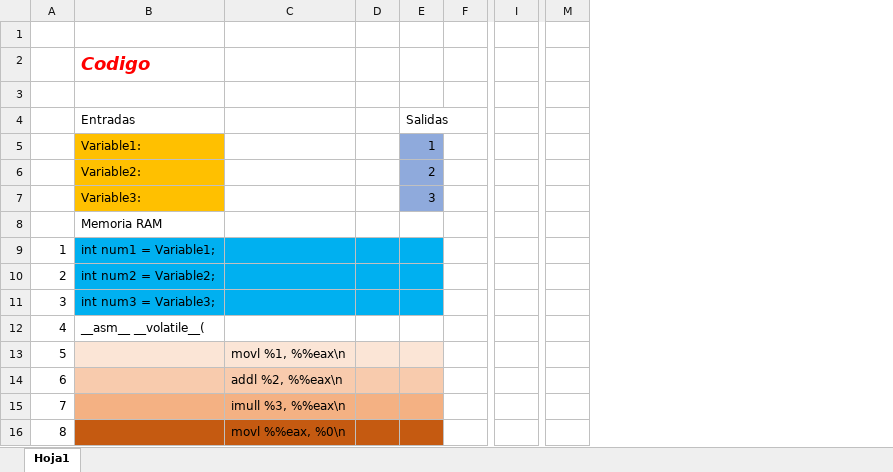
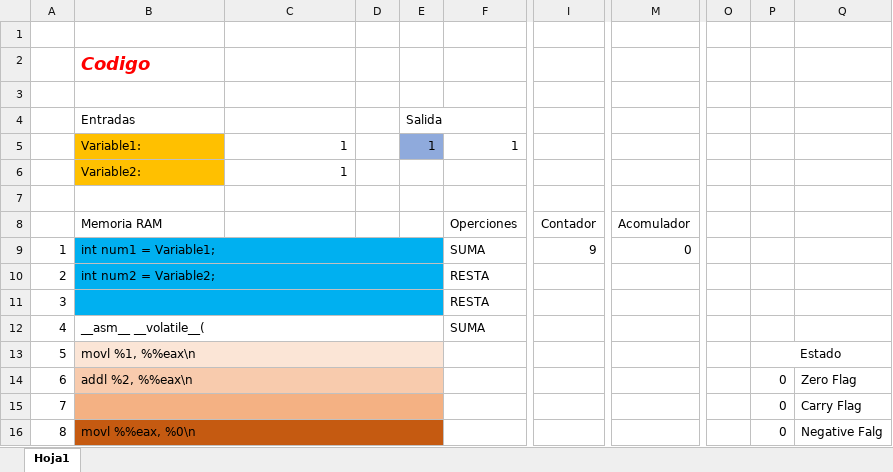
Before and after one commit to Mijael-Callejas/Proyecto-Simulador-de-Arquitectura-x86-UCB, an Excel workbook: Simulador_x_68.xlsm, sheet Hoja1, drawn as a sheet; only a part is shown, gaps mark what is left out; values as stored, in another font and other column widths than the file's, no borders; charts and pictures and conditional formats not drawn; removed rows and columns are numbered as before the commit, all else as after; rows hold the shown columns only; the diff covers the shown part only; the diff names each change by its address in the sheet, - before the commit and + after, or states it on an @@ line.

Commit message:
Add files via upload

```diff
--- a/Simulador_x_68.xlsm (sheet Hoja1)
+++ b/Simulador_x_68.xlsm (sheet Hoja1)
-column F, empty
+column F, row 5: 1; rows 8-12: Operciones | SUMA | RESTA | RESTA | SUMA
-column I, empty
+column I, rows 8-9: Contador | 9
-column M, empty
+column M, rows 8-9: Acomulador | 0
+column O, empty
+column P, rows 13-16: Estado | 0 | 0 | 0
+column Q, rows 14-16: Zero Flag | Carry Flag | Negative Falg
-E4: Salidas
+E4: Salida
-C5: (empty)
+C5: 1
-row 6:  | Variable2: |  |  | 2
+row 6:  | Variable2: | 1
-row 7:  | Variable3: |  |  | 3
+row 7: (empty)
-B7 fill: #FFC000
+B7 fill: none
-E7 fill: #8FAADC
+E7 fill: none
+B9:E9 merged
+B10:E10 merged
-B11 (Entradas): int num3 = Variable3;
+B11 (Entradas): (empty)
+B11:E11 merged
+B12:E12 merged
-B13 (Entradas): (empty)
+B13 (Entradas): movl %1, %%eax\n
+B13:E13 merged
-C13: movl %1, %%eax\n
+C13: (empty)
-B14 (Entradas): (empty)
+B14 (Entradas): addl %2, %%eax\n
+B14:E14 merged
-C14: addl %2, %%eax\n
+C14: (empty)
+B15:E15 merged
-C15: imull %3, %%eax\n
+C15: (empty)
-B16 (Entradas): (empty)
+B16 (Entradas): movl %%eax, %0\n
+B16:E16 merged
-C16: movl %%eax, %0\n
+C16: (empty)
```
Also changed, not shown: 1 added row, 1 removed row, 6 edited cells and merged cells elsewhere in this sheet, charts or pictures.
